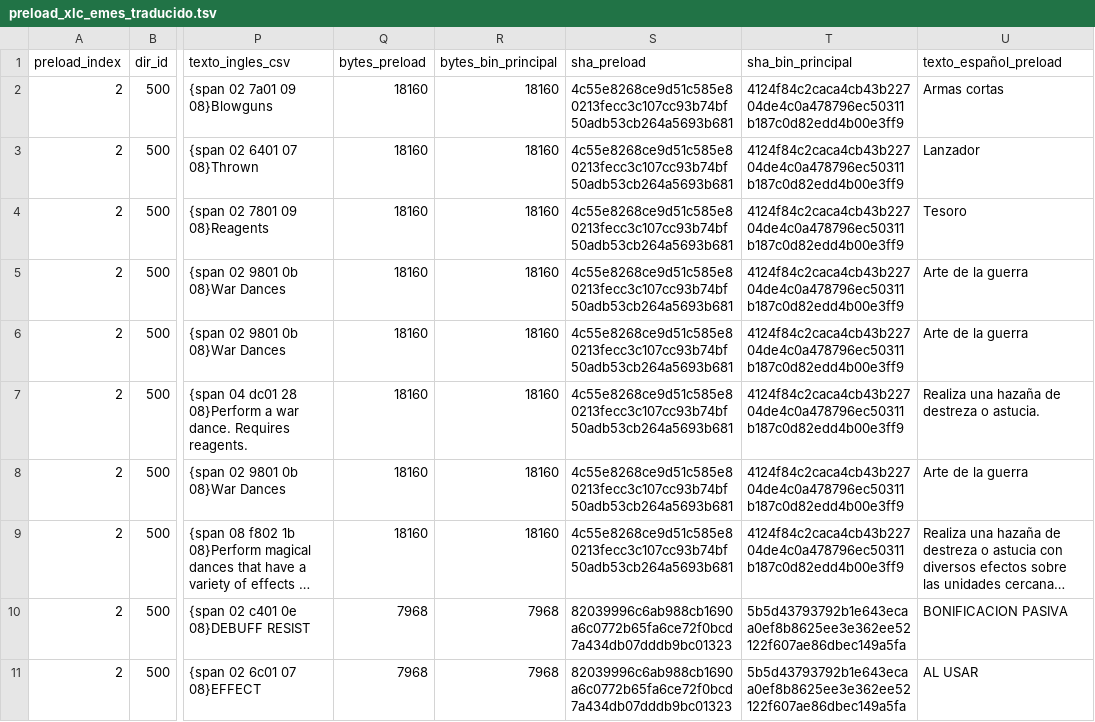
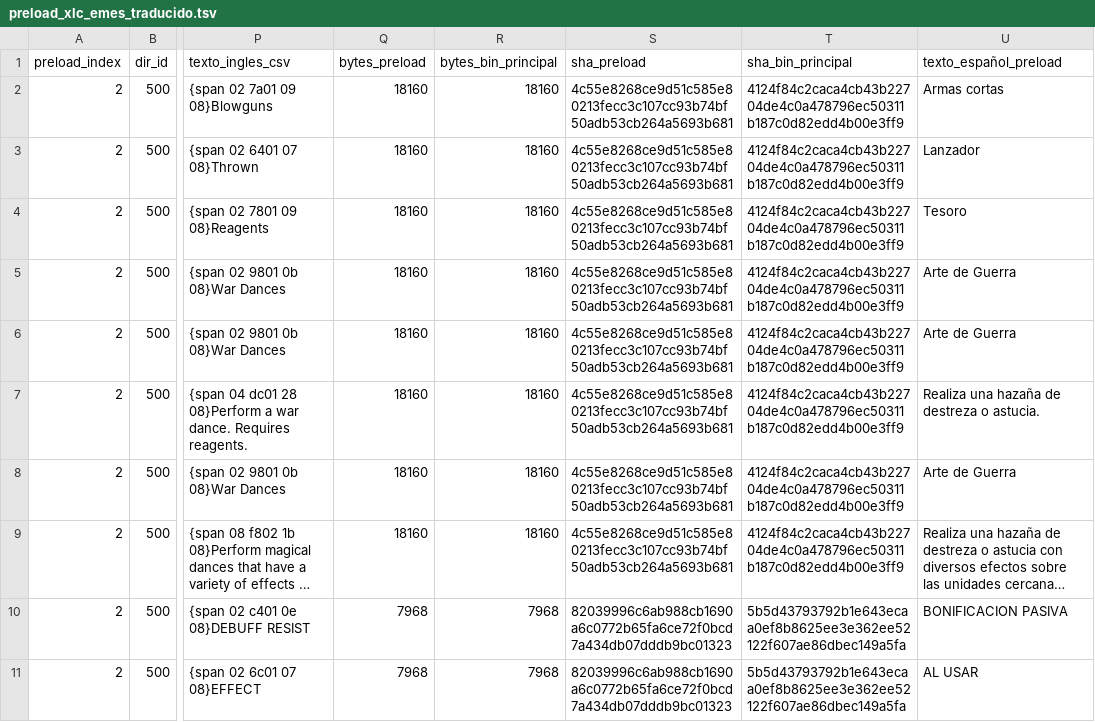
Before and after one commit to Bringerx13/Tactics-Ogre-One-Vision-ESP, a TSV file: Correcciones/preload_xlc_emes_traducido.tsv, drawn as a sheet; only a part is shown, gaps mark what is left out; long unchanged cells end in …; the diff names each change by its address in the sheet, - before the commit and + after, or states it on an @@ line.

Commit message:
Usar Arte de Guerra en el preload

```diff
--- a/Correcciones/preload_xlc_emes_traducido.tsv
+++ b/Correcciones/preload_xlc_emes_traducido.tsv
-U5:U6 (texto_español_preload): Arte de la guerra
+U5:U6 (texto_español_preload): Arte de Guerra
-U8 (texto_español_preload): Arte de la guerra
+U8 (texto_español_preload): Arte de Guerra
```
